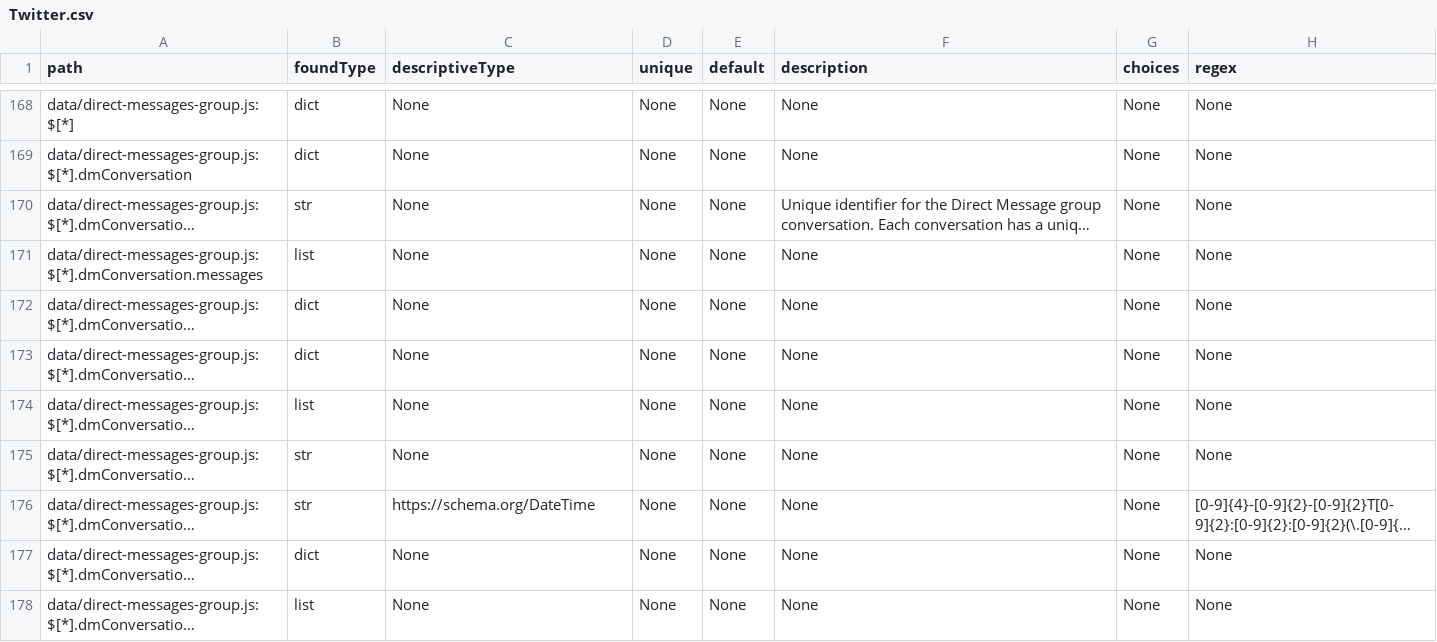
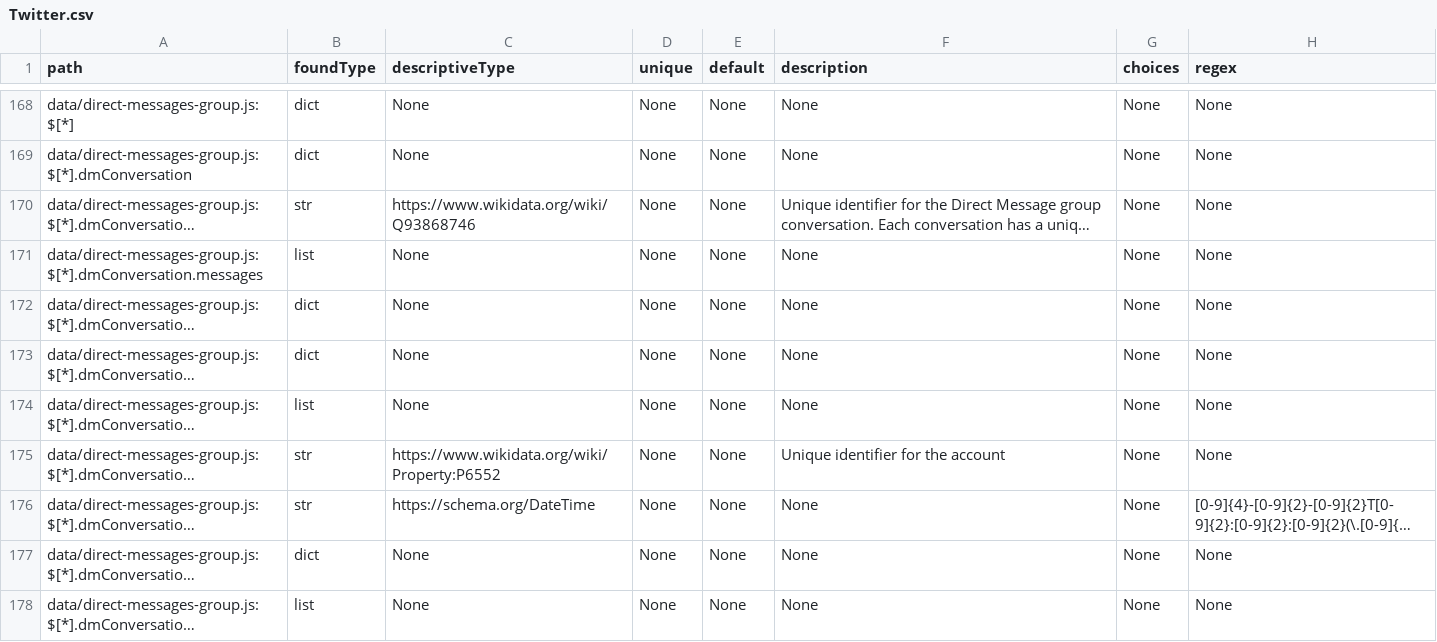
Before and after one commit to hestiaAI/data-catalog, a CSV file: root/entity-specific/Twitter/models/Twitter.csv, drawn as a sheet; only a part is shown, gaps mark what is left out; long unchanged cells end in …; the diff covers the shown part only; the diff names each change by its address in the sheet, - before the commit and + after, or states it on an @@ line.

```diff
--- a/root/entity-specific/Twitter/models/Twitter.csv
+++ b/root/entity-specific/Twitter/models/Twitter.csv
-C170 (descriptiveType): None
+C170 (descriptiveType): https://www.wikidata.org/wiki/Q93868746
-C175 (descriptiveType): None
+C175 (descriptiveType): https://www.wikidata.org/wiki/Property:P6552
-F175 (description): None
+F175 (description): Unique identifier for the account
```
Also changed, not shown: 6 added rows and 86 edited cells elsewhere in this file.
